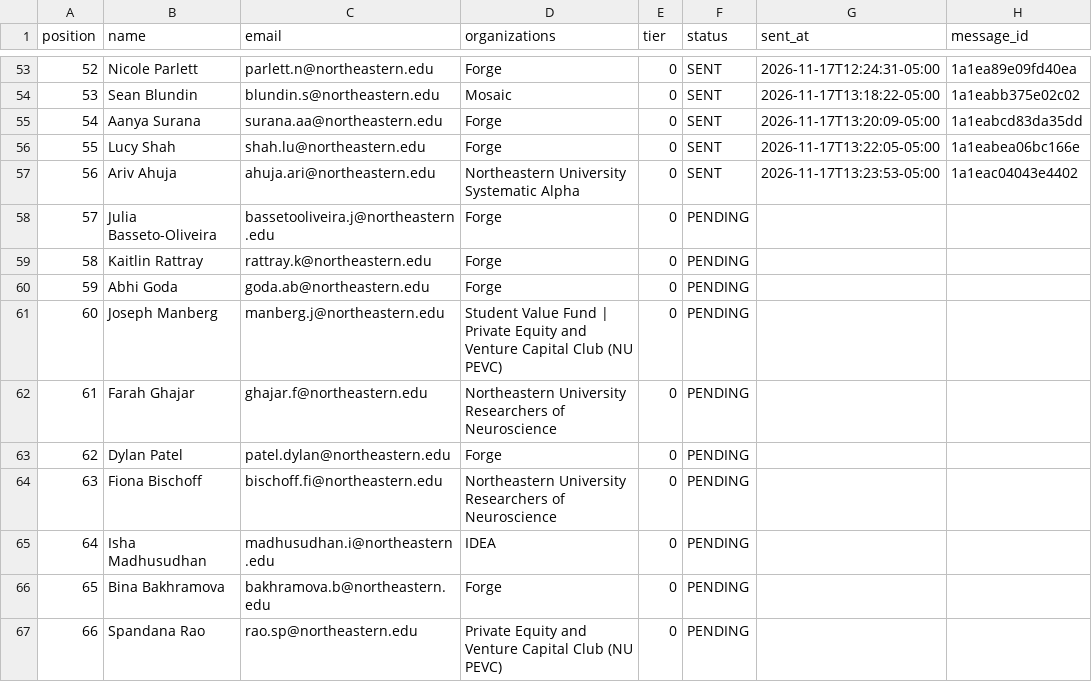
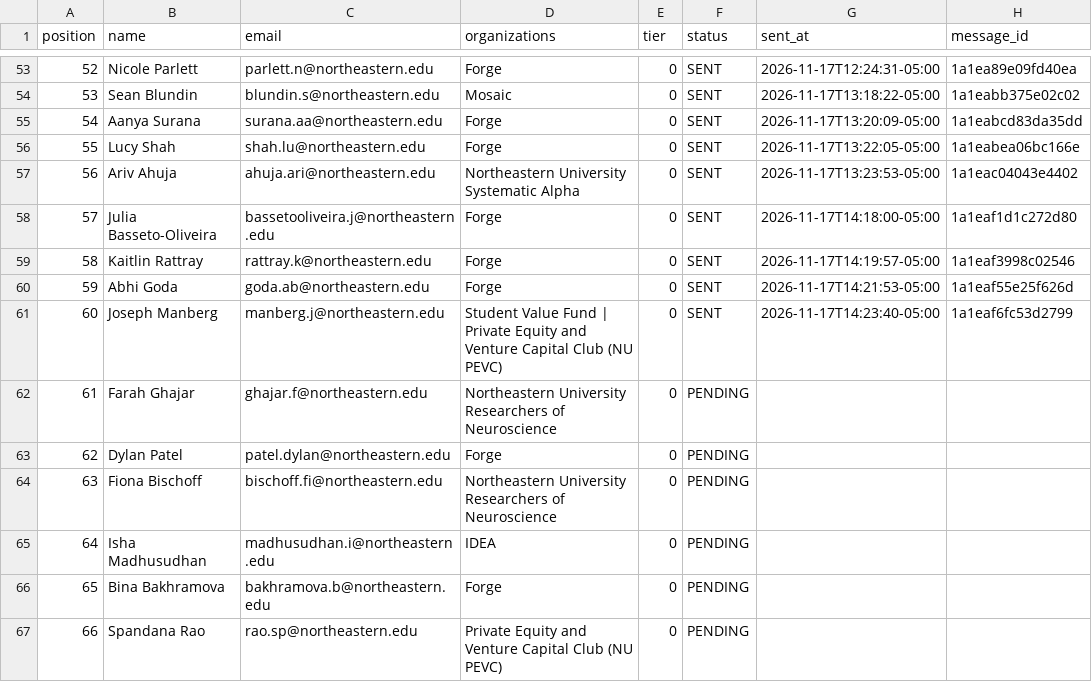
Before and after one commit to Metdez/Job-O-Clock, a CSV file: data/northeastern-event-contacts/send_ledger.csv, drawn as a sheet; only a part is shown, gaps mark what is left out.

```diff
--- a/data/northeastern-event-contacts/send_ledger.csv
+++ b/data/northeastern-event-contacts/send_ledger.csv
@@ -57,6 +57,6 @@ position,name,email,organizations,tier,status,sent_at,message_id
 56,Ariv Ahuja,ahuja.ari@northeastern.edu,Northeastern University Systematic Alpha,0,SENT,2026-11-17T13:23:53-05:00,1a1eac04043e4402
-57,Julia Basseto-Oliveira,bassetooliveira.j@northeastern.edu,Forge,0,PENDING,,
-58,Kaitlin Rattray,rattray.k@northeastern.edu,Forge,0,PENDING,,
-59,Abhi Goda,goda.ab@northeastern.edu,Forge,0,PENDING,,
-60,Joseph Manberg,manberg.j@northeastern.edu,Student Value Fund | Private Equity and Venture Capital Club (NU PEVC),0,PENDING,,
+57,Julia Basseto-Oliveira,bassetooliveira.j@northeastern.edu,Forge,0,SENT,2026-11-17T14:18:00-05:00,1a1eaf1d1c272d80
+58,Kaitlin Rattray,rattray.k@northeastern.edu,Forge,0,SENT,2026-11-17T14:19:57-05:00,1a1eaf3998c02546
+59,Abhi Goda,goda.ab@northeastern.edu,Forge,0,SENT,2026-11-17T14:21:53-05:00,1a1eaf55e25f626d
+60,Joseph Manberg,manberg.j@northeastern.edu,Student Value Fund | Private Equity and Venture Capital Club (NU PEVC),0,SENT,2026-11-17T14:23:40-05:00,1a1eaf6fc53d2799
 61,Farah Ghajar,ghajar.f@northeastern.edu,Northeastern University Researchers of Neuroscience,0,PENDING,,
```
Also changed, not shown: data/northeastern-event-contacts/send_log.csv, 1 other file.
